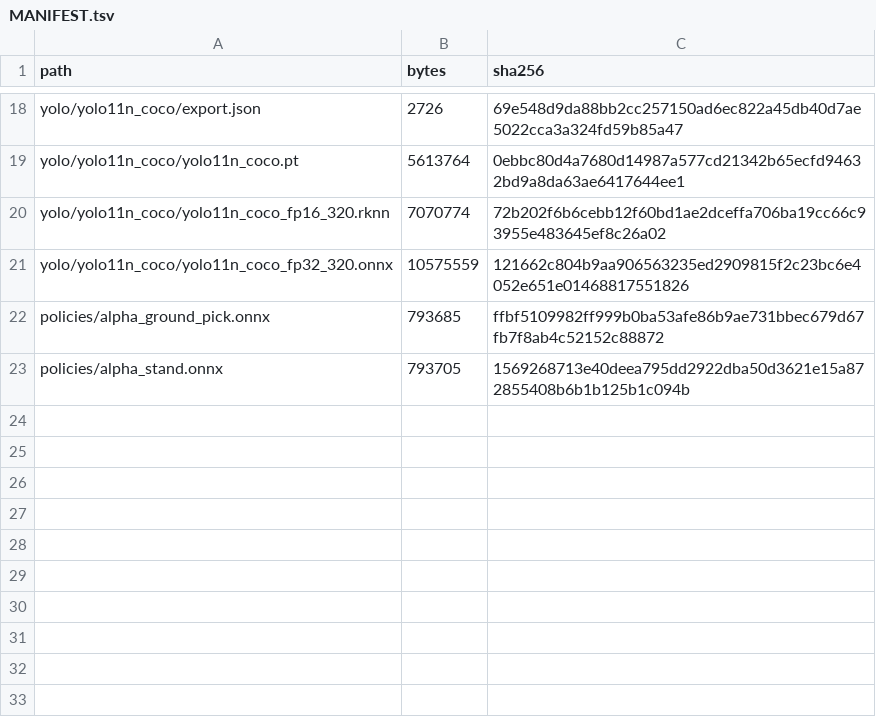
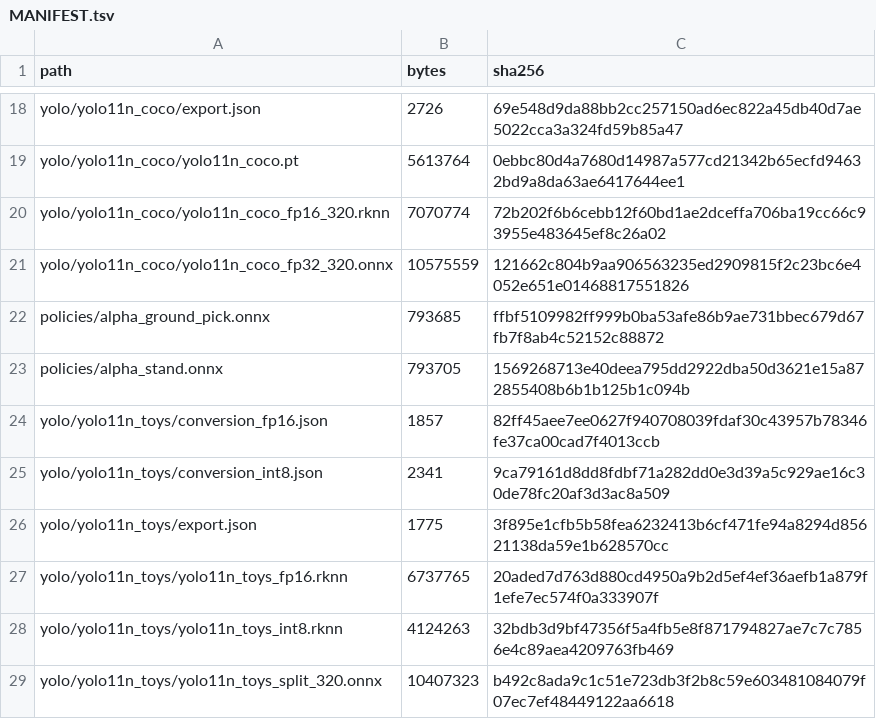
Before and after one commit to Baro7ue/microduck-rk3588-toy-retrieval, a TSV file: models/MANIFEST.tsv, drawn as a sheet; only a part is shown, gaps mark what is left out; the diff names each change by its address in the sheet, - before the commit and + after, or states it on an @@ line.

```diff
--- a/models/MANIFEST.tsv
+++ b/models/MANIFEST.tsv
+row 24: yolo/yolo11n_toys/conversion_fp16.json | 1857 | 82ff45aee7ee0627f940708039fdaf30c43957b78346fe37ca00cad7f4013ccb
+row 25: yolo/yolo11n_toys/conversion_int8.json | 2341 | 9ca79161d8dd8fdbf71a282dd0e3d39a5c929ae16c30de78fc20af3d3ac8a509
+row 26: yolo/yolo11n_toys/export.json | 1775 | 3f895e1cfb5b58fea6232413b6cf471fe94a8294d85621138da59e1b628570cc
+row 27: yolo/yolo11n_toys/yolo11n_toys_fp16.rknn | 6737765 | 20aded7d763d880cd4950a9b2d5ef4ef36aefb1a879f1efe7ec574f0a333907f
+row 28: yolo/yolo11n_toys/yolo11n_toys_int8.rknn | 4124263 | 32bdb3d9bf47356f5a4fb5e8f871794827ae7c7c7856e4c89aea4209763fb469
+row 29: yolo/yolo11n_toys/yolo11n_toys_split_320.onnx | 10407323 | b492c8ada9c1c51e723db3f2b8c59e603481084079f07ec7ef48449122aa6618
```
Also changed, not shown: 11 other files.
